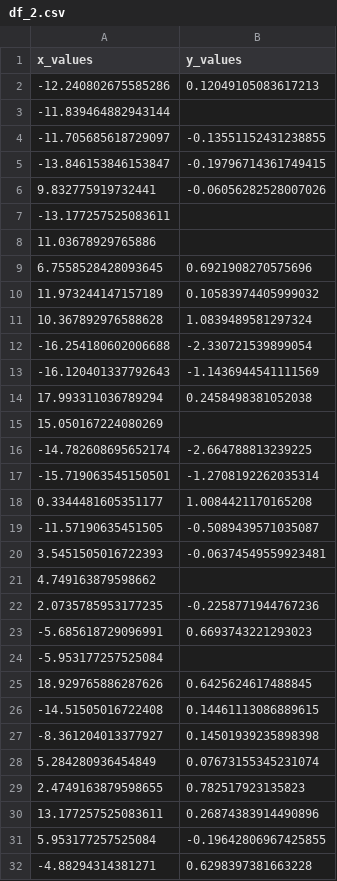
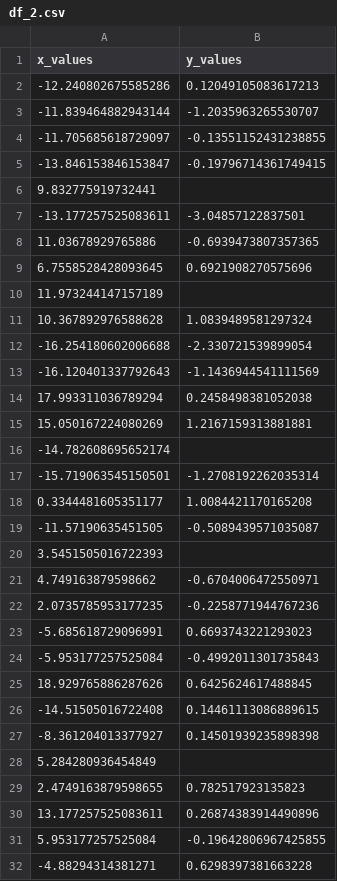
Before and after one commit to graf10a/Applied-Machine-Learning-Course, a CSV file: Data/df_2.csv, drawn as a sheet; only a part is shown; the diff covers the shown part only.

```diff
--- a/Data/df_2.csv
+++ b/Data/df_2.csv
@@ -2,10 +2,10 @@ x_values,y_values
 -12.240802675585286,0.12049105083617213
--11.839464882943144,
+-11.839464882943144,-1.2035963265530707
 -11.705685618729097,-0.13551152431238855
 -13.846153846153847,-0.19796714361749415
-9.832775919732441,-0.06056282528007026
--13.177257525083611,
-11.03678929765886,
+9.832775919732441,
+-13.177257525083611,-3.04857122837501
+11.03678929765886,-0.6939473807357365
 6.7558528428093645,0.6921908270575696
-11.973244147157189,0.10583974405999032
+11.973244147157189,
 10.367892976588628,1.0839489581297324
@@ -14,4 +14,4 @@ x_values,y_values
 17.993311036789294,0.2458498381052038
-15.050167224080269,
--14.782608695652174,-2.664788813239225
+15.050167224080269,1.2167159313881881
+-14.782608695652174,
 -15.719063545150501,-1.2708192262035314
@@ -19,7 +19,7 @@ x_values,y_values
 -11.57190635451505,-0.5089439571035087
-3.5451505016722393,-0.06374549559923481
-4.749163879598662,
+3.5451505016722393,
+4.749163879598662,-0.6704006472550971
 2.0735785953177235,-0.2258771944767236
 -5.685618729096991,0.6693743221293023
--5.953177257525084,
+-5.953177257525084,-0.4992011301735843
 18.929765886287626,0.6425624617488845
@@ -27,3 +27,3 @@ x_values,y_values
 -8.361204013377927,0.14501939235898398
-5.284280936454849,0.07673155345231074
+5.284280936454849,
 2.4749163879598655,0.782517923135823
```
Also changed, not shown: 78 edited cells elsewhere in this file, Data/df_1.csv.
